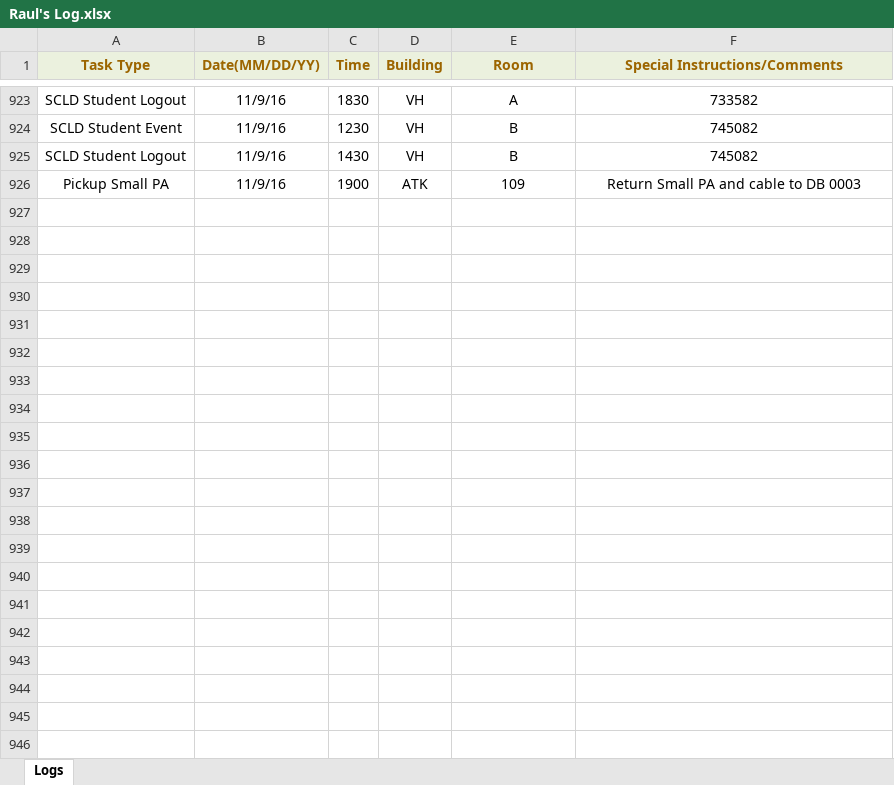
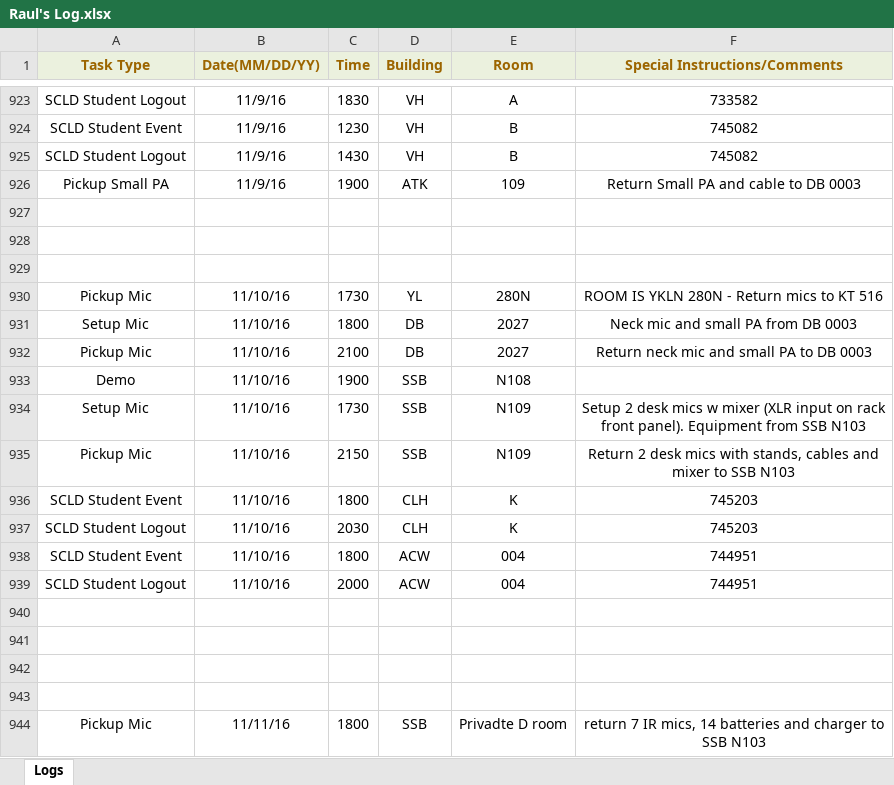
Before and after one commit to jhanperera/ClassOpsLogCreator, an Excel workbook: CLASSOPS/Raul/Raul's Log.xlsx, sheet Logs, drawn as a sheet; only a part is shown, gaps mark what is left out; values as stored, in another font and other column widths than the file's, no borders; the diff names each change by its address in the sheet, - before the commit and + after, or states it on an @@ line.

```diff
--- a/CLASSOPS/Raul/Raul's Log.xlsx (sheet Logs)
+++ b/CLASSOPS/Raul/Raul's Log.xlsx (sheet Logs)
+row 927: (empty)
+row 928: (empty)
+row 929: (empty)
+row 930: Pickup Mic | 11/10/16 | 1730 | YL | 280N | ROOM IS YKLN 280N - Return mics to KT 516
+row 931: Setup Mic | 11/10/16 | 1800 | DB | 2027 | Neck mic and small PA from DB 0003
+row 932: Pickup Mic | 11/10/16 | 2100 | DB | 2027 | Return neck mic and small PA to DB 0003
+row 933: Demo | 11/10/16 | 1900 | SSB | N108
+row 934: Setup Mic | 11/10/16 | 1730 | SSB | N109 | Setup 2 desk mics w mixer (XLR input on rack front panel). Equipment from SSB N103
+row 935: Pickup Mic | 11/10/16 | 2150 | SSB | N109 | Return 2 desk mics with stands, cables and mixer to SSB N103
+row 936: SCLD Student Event | 11/10/16 | 1800 | CLH | K | 745203
+row 937: SCLD Student Logout | 11/10/16 | 2030 | CLH | K | 745203
+row 938: SCLD Student Event | 11/10/16 | 1800 | ACW | 004 | 744951
+row 939: SCLD Student Logout | 11/10/16 | 2000 | ACW | 004 | 744951
+row 940: (empty)
+row 941: (empty)
+row 942: (empty)
+row 943: (empty)
+row 944: Pickup Mic | 11/11/16 | 1800 | SSB | Privadte D room | return 7 IR mics, 14 batteries and charger to SSB N103
```
Also changed, not shown: CLASSOPS/Derek/Derek's Log.xlsx, CLASSOPS/Jeannine/Jeannine's log.xlsx, 9 other files.
